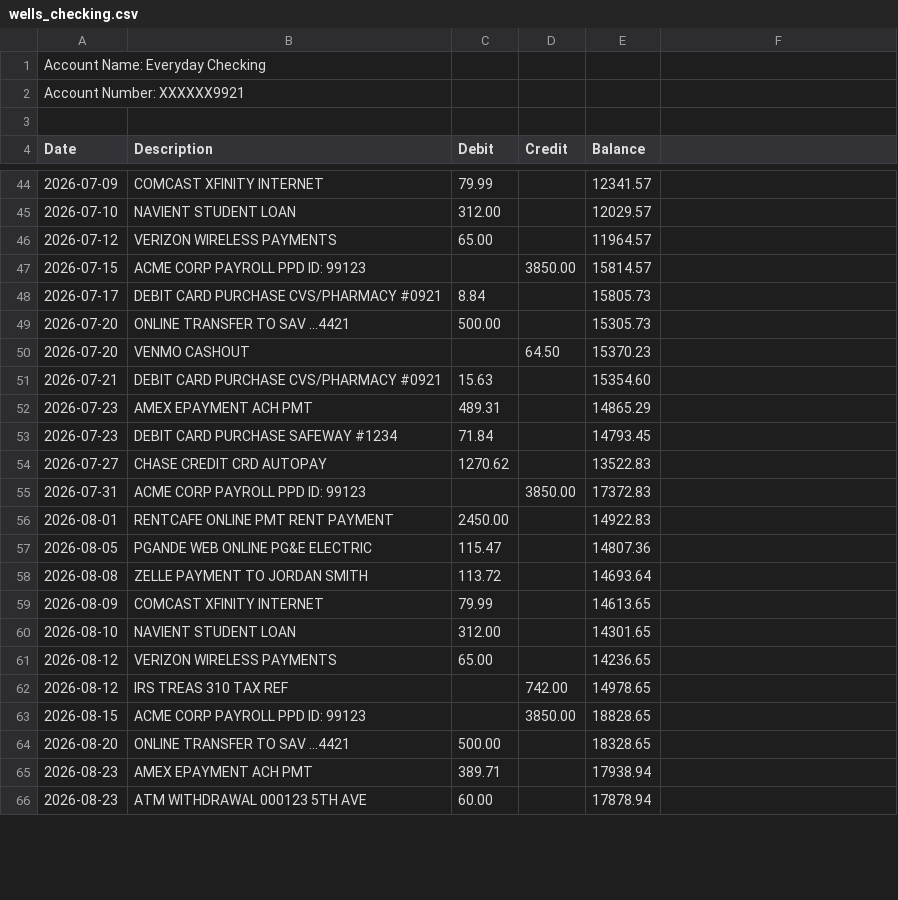
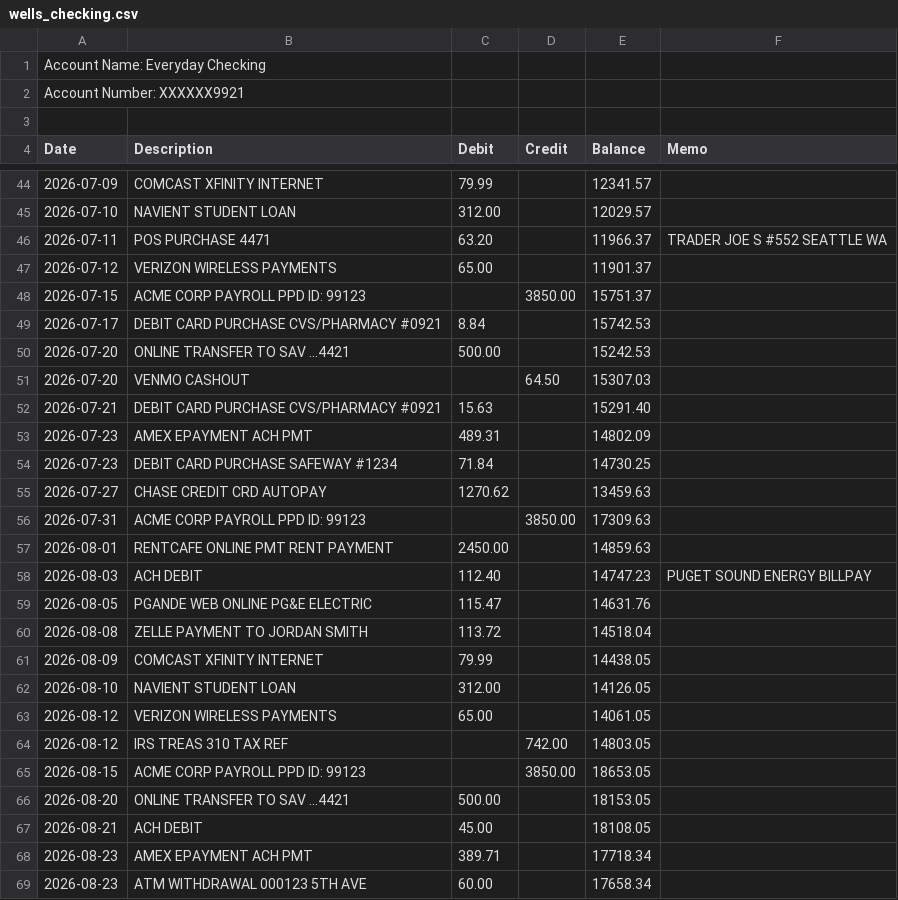
Before and after one commit to amitchandna/fin_tracker, a CSV file: sample_data/wells_checking.csv, drawn as a sheet; only a part is shown, gaps mark what is left out; the diff covers the shown part only.

```diff
--- a/sample_data/wells_checking.csv
+++ b/sample_data/wells_checking.csv
@@ -3,2 +3,2 @@ Account Number: XXXXXX9921
 
-Date,Description,Debit,Credit,Balance
+Date,Description,Debit,Credit,Balance,Memo
@@ -46,21 +46,24 @@ Date,Description,Debit,Credit,Balance
-2026-07-12,VERIZON WIRELESS PAYMENTS,65.00,,11964.57
-2026-07-15,ACME CORP PAYROLL PPD ID: 99123,,3850.00,15814.57
-2026-07-17,DEBIT CARD PURCHASE CVS/PHARMACY #0921,8.84,,15805.73
-2026-07-20,ONLINE TRANSFER TO SAV ...4421,500.00,,15305.73
-2026-07-20,VENMO CASHOUT,,64.50,15370.23
-2026-07-21,DEBIT CARD PURCHASE CVS/PHARMACY #0921,15.63,,15354.60
-2026-07-23,AMEX EPAYMENT ACH PMT,489.31,,14865.29
-2026-07-23,DEBIT CARD PURCHASE SAFEWAY #1234,71.84,,14793.45
-2026-07-27,CHASE CREDIT CRD AUTOPAY,1270.62,,13522.83
-2026-07-31,ACME CORP PAYROLL PPD ID: 99123,,3850.00,17372.83
-2026-08-01,RENTCAFE ONLINE PMT RENT PAYMENT,2450.00,,14922.83
-2026-08-05,PGANDE WEB ONLINE PG&E ELECTRIC,115.47,,14807.36
-2026-08-08,ZELLE PAYMENT TO JORDAN SMITH,113.72,,14693.64
-2026-08-09,COMCAST XFINITY INTERNET,79.99,,14613.65
-2026-08-10,NAVIENT STUDENT LOAN,312.00,,14301.65
-2026-08-12,VERIZON WIRELESS PAYMENTS,65.00,,14236.65
-2026-08-12,IRS TREAS 310 TAX REF,,742.00,14978.65
-2026-08-15,ACME CORP PAYROLL PPD ID: 99123,,3850.00,18828.65
-2026-08-20,ONLINE TRANSFER TO SAV ...4421,500.00,,18328.65
-2026-08-23,AMEX EPAYMENT ACH PMT,389.71,,17938.94
-2026-08-23,ATM WITHDRAWAL 000123 5TH AVE,60.00,,17878.94
+2026-07-11,POS PURCHASE 4471,63.20,,11966.37,TRADER JOE S #552 SEATTLE WA
+2026-07-12,VERIZON WIRELESS PAYMENTS,65.00,,11901.37,
+2026-07-15,ACME CORP PAYROLL PPD ID: 99123,,3850.00,15751.37,
+2026-07-17,DEBIT CARD PURCHASE CVS/PHARMACY #0921,8.84,,15742.53,
+2026-07-20,ONLINE TRANSFER TO SAV ...4421,500.00,,15242.53,
+2026-07-20,VENMO CASHOUT,,64.50,15307.03,
+2026-07-21,DEBIT CARD PURCHASE CVS/PHARMACY #0921,15.63,,15291.40,
+2026-07-23,AMEX EPAYMENT ACH PMT,489.31,,14802.09,
+2026-07-23,DEBIT CARD PURCHASE SAFEWAY #1234,71.84,,14730.25,
+2026-07-27,CHASE CREDIT CRD AUTOPAY,1270.62,,13459.63,
+2026-07-31,ACME CORP PAYROLL PPD ID: 99123,,3850.00,17309.63,
+2026-08-01,RENTCAFE ONLINE PMT RENT PAYMENT,2450.00,,14859.63,
+2026-08-03,ACH DEBIT,112.40,,14747.23,PUGET SOUND ENERGY BILLPAY
+2026-08-05,PGANDE WEB ONLINE PG&E ELECTRIC,115.47,,14631.76,
+2026-08-08,ZELLE PAYMENT TO JORDAN SMITH,113.72,,14518.04,
+2026-08-09,COMCAST XFINITY INTERNET,79.99,,14438.05,
+2026-08-10,NAVIENT STUDENT LOAN,312.00,,14126.05,
+2026-08-12,VERIZON WIRELESS PAYMENTS,65.00,,14061.05,
+2026-08-12,IRS TREAS 310 TAX REF,,742.00,14803.05,
+2026-08-15,ACME CORP PAYROLL PPD ID: 99123,,3850.00,18653.05,
+2026-08-20,ONLINE TRANSFER TO SAV ...4421,500.00,,18153.05,
+2026-08-21,ACH DEBIT,45.00,,18108.05,
+2026-08-23,AMEX EPAYMENT ACH PMT,389.71,,17718.34,
+2026-08-23,ATM WITHDRAWAL 000123 5TH AVE,60.00,,17658.34,
```
Also changed, not shown: 1 added row and 20 edited cells elsewhere in this file, 16 other files.
